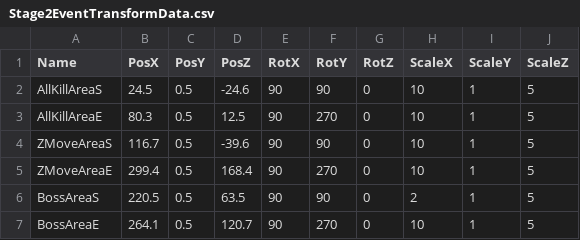
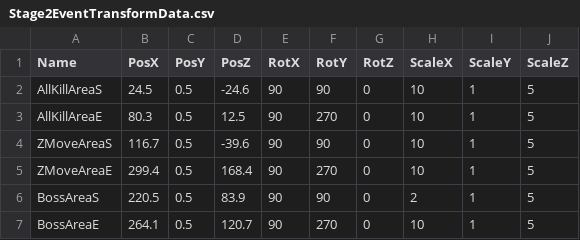
Before and after one commit to lovecap7/UnityEditer, a CSV file: MyUnityEditer/Assets/CSV/Stage2/Stage2EventTransformData.csv, drawn as a sheet.

```diff
--- a/MyUnityEditer/Assets/CSV/Stage2/Stage2EventTransformData.csv
+++ b/MyUnityEditer/Assets/CSV/Stage2/Stage2EventTransformData.csv
@@ -5,3 +5,3 @@ ZMoveAreaS,116.7,0.5,-39.6,90,90,0,10,1,5
 ZMoveAreaE,299.4,0.5,168.4,90,270,0,10,1,5
-BossAreaS,220.5,0.5,63.5,90,90,0,2,1,5
+BossAreaS,220.5,0.5,83.9,90,90,0,2,1,5
 BossAreaE,264.1,0.5,120.7,90,270,0,10,1,5
```
Also changed, not shown: MyUnityEditer/Assets/CSV/Stage2/Stage2CollisionTransformData.csv, MyUnityEditer/Assets/CSV/Stage2/Stage2TransformData.csv, 9 other files.
